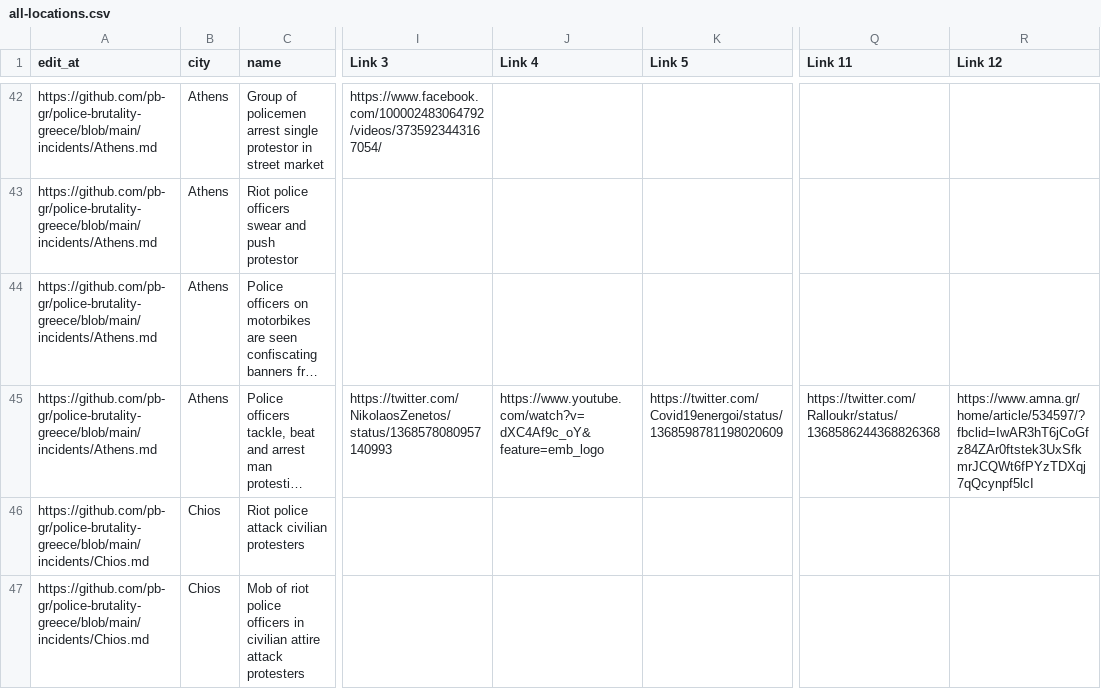
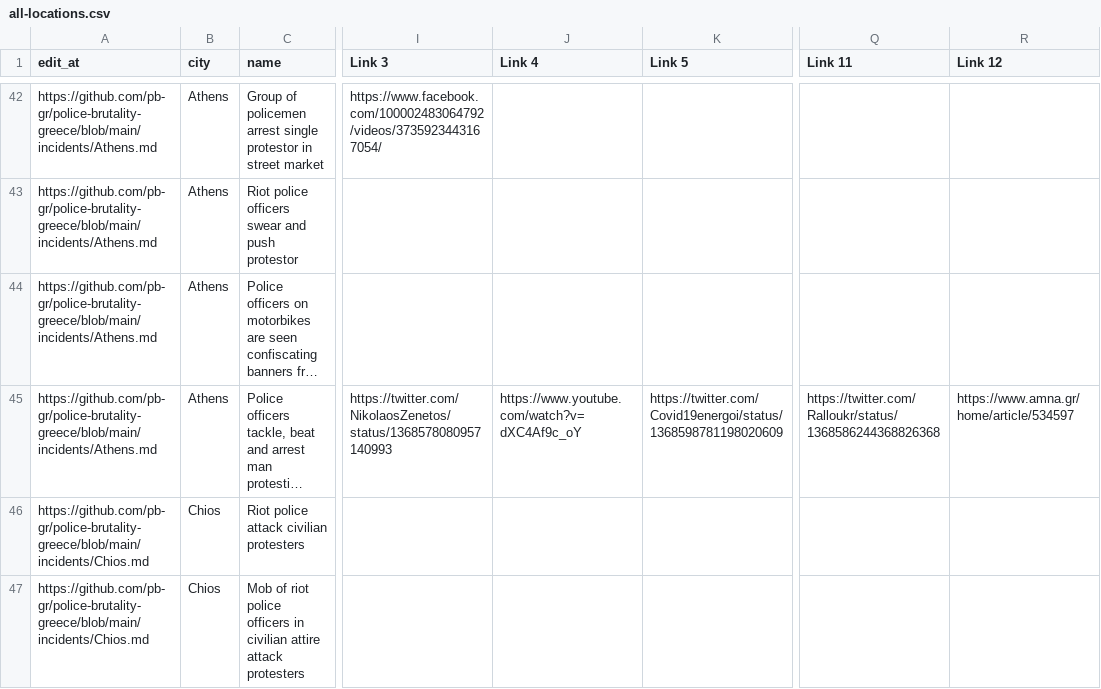
Before and after one commit to police-brutality-greece/pbGR, a CSV file: all-locations.csv, drawn as a sheet; only a part is shown, gaps mark what is left out; long unchanged cells end in …; the diff names each change by its address in the sheet, - before the commit and + after, or states it on an @@ line.

Commit message:
Update data_build to output generated at 3ad5636

```diff
--- a/all-locations.csv
+++ b/all-locations.csv
-J45 (Link 4): https://www.youtube.com/watch?v=dXC4Af9c_oY&feature=emb_logo
+J45 (Link 4): https://www.youtube.com/watch?v=dXC4Af9c_oY
-R45 (Link 12): https://www.amna.gr/home/article/534597/?fbclid=IwAR3hT6jCoGfz84ZAr0ftstek3UxSfkmrJCQWt6fPYzTDXqj7qQcynpf5lcI
+R45 (Link 12): https://www.amna.gr/home/article/534597
```
Also changed, not shown: 3 other files.
